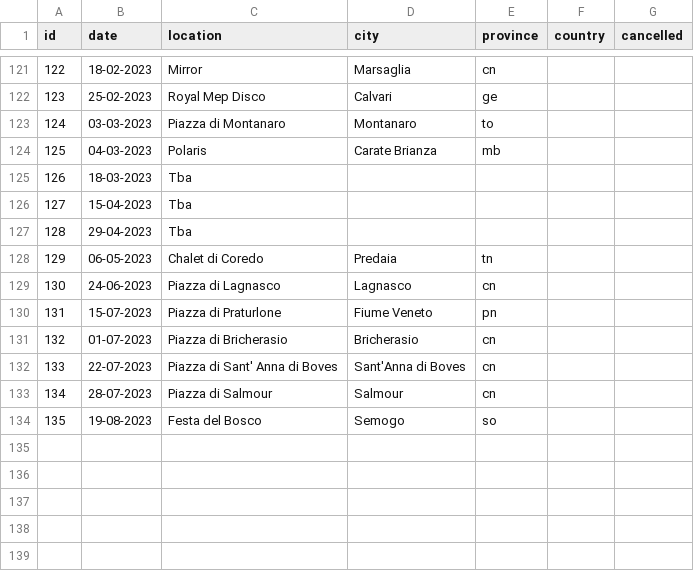
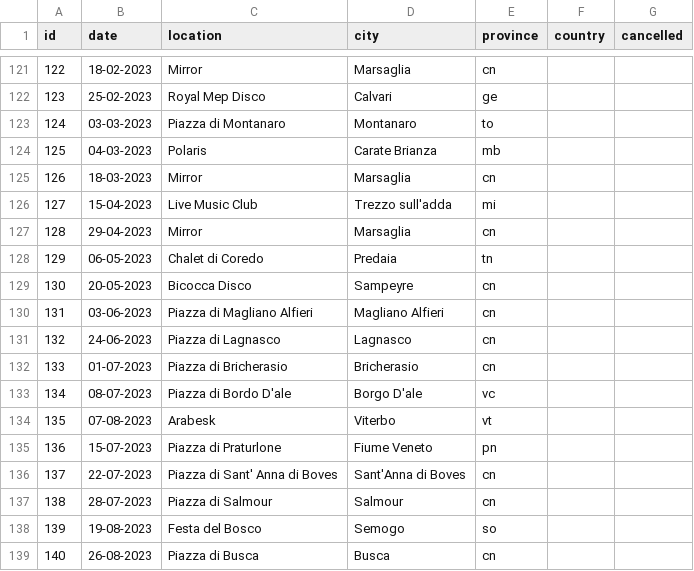
Before and after one commit to vanillapixel/aliencut, a CSV file: #ALIEN DATA.csv, drawn as a sheet; only a part is shown, gaps mark what is left out; the diff covers the shown part only.

Commit message:
fixed parser, updated tracks and dates

```diff
--- a/#ALIEN DATA.csv
+++ b/#ALIEN DATA.csv
@@ -124,11 +124,16 @@ id,date,location,city,province,country,cancelled
 125,04-03-2023,Polaris,Carate Brianza,mb,,
-126,18-03-2023,Tba,,,,
-127,15-04-2023,Tba,,,,
-128,29-04-2023,Tba,,,,
+126,18-03-2023,Mirror,Marsaglia,cn,,
+127,15-04-2023,Live Music Club,Trezzo sull'adda,mi,,
+128,29-04-2023,Mirror,Marsaglia,cn,,
 129,06-05-2023,Chalet di Coredo,Predaia,tn,,
-130,24-06-2023,Piazza di Lagnasco,Lagnasco,cn,,
-131,15-07-2023,Piazza di Praturlone,Fiume Veneto,pn,,
-132,01-07-2023,Piazza di Bricherasio,Bricherasio,cn,,
-133,22-07-2023,Piazza di Sant' Anna di Boves,Sant'Anna di Boves,cn,,
-134,28-07-2023,Piazza di Salmour,Salmour,cn,,
-135,19-08-2023,Festa del Bosco,Semogo,so,,
+130,20-05-2023,Bicocca Disco,Sampeyre,cn,,
+131,03-06-2023,Piazza di Magliano Alfieri,Magliano Alfieri,cn,,
+132,24-06-2023,Piazza di Lagnasco,Lagnasco,cn,,
+133,01-07-2023,Piazza di Bricherasio,Bricherasio,cn,,
+134,08-07-2023,Piazza di Bordo D'ale,Borgo D'ale,vc,,
+135,07-08-2023,Arabesk,Viterbo,vt,,
+136,15-07-2023,Piazza di Praturlone,Fiume Veneto,pn,,
+137,22-07-2023,Piazza di Sant' Anna di Boves,Sant'Anna di Boves,cn,,
+138,28-07-2023,Piazza di Salmour,Salmour,cn,,
+139,19-08-2023,Festa del Bosco,Semogo,so,,
+140,26-08-2023,Piazza di Busca,Busca,cn,,
```
Also changed, not shown: 1 added row elsewhere in this file, 5 other files.
